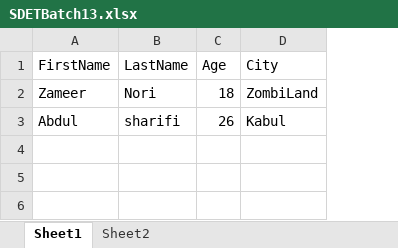
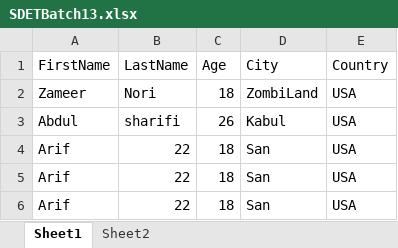
Before and after one commit to dnovs0416/IntelliJ-Codes, an Excel workbook: Files/SDETBatch13.xlsx, sheet Sheet1, drawn as a sheet; values as stored, in another font and other column widths than the file's, no borders; the diff names each change by its address in the sheet, - before the commit and + after, or states it on an @@ line.

```diff
--- a/Files/SDETBatch13.xlsx (sheet Sheet1)
+++ b/Files/SDETBatch13.xlsx (sheet Sheet1)
+column E (Country), rows 2-3: USA | USA
+row 4: Arif | 22 | 18 | San | USA
+row 5: Arif | 22 | 18 | San | USA
+row 6: Arif | 22 | 18 | San | USA
```
Also changed, not shown: 21 other files.
